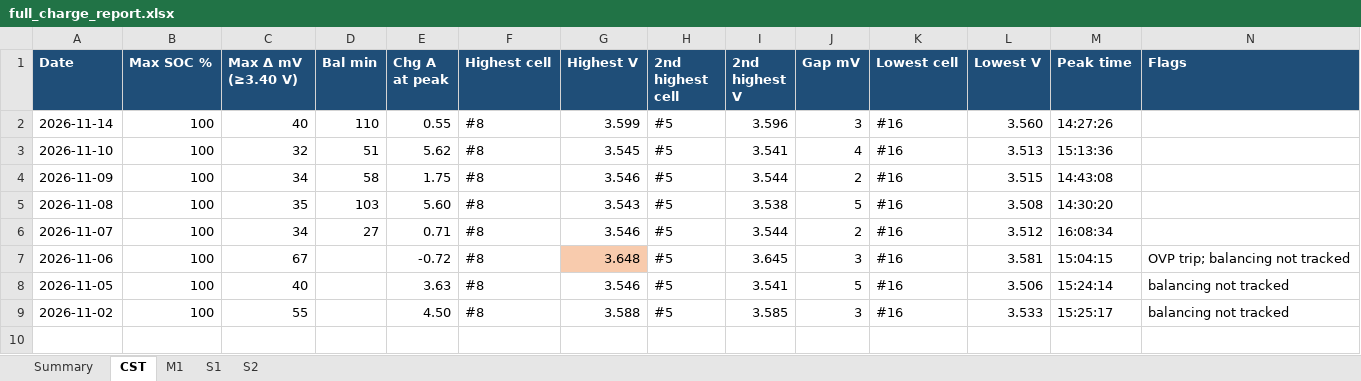
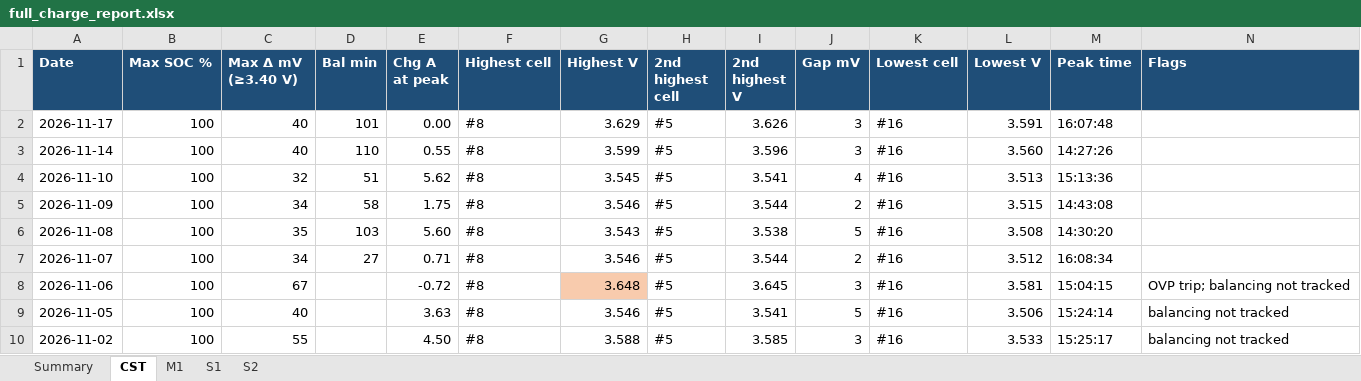
Before and after one commit to cdsgarcia/Home-Assistant-Automations, an Excel workbook: bms_logs/full_charge_report.xlsx, sheet CST, drawn as a sheet; values as stored, in another font and other column widths than the file's, no borders; the diff names each change by its address in the sheet, - before the commit and + after, or states it on an @@ line.

```diff
--- a/bms_logs/full_charge_report.xlsx (sheet CST)
+++ b/bms_logs/full_charge_report.xlsx (sheet CST)
+row 2: 2026-11-17 | 100 | 40 | 101 | 0.00 | #8 | 3.629 | #5 | 3.626 | 3 | #16 | 3.591 | 16:07:48
```
Also changed, not shown: sheet S1, sheet M1, sheet S2, sheet Summary, 3 other files.
